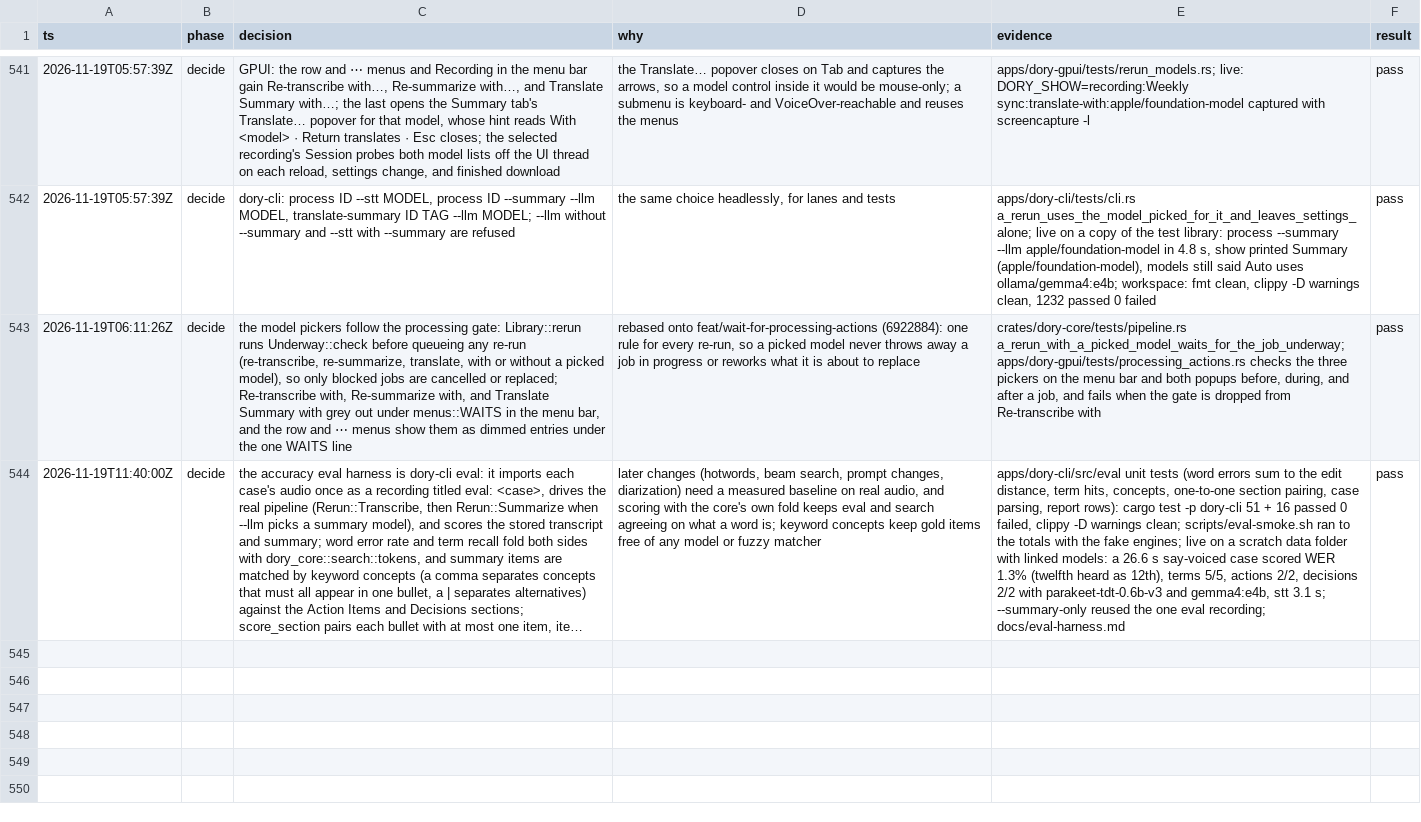
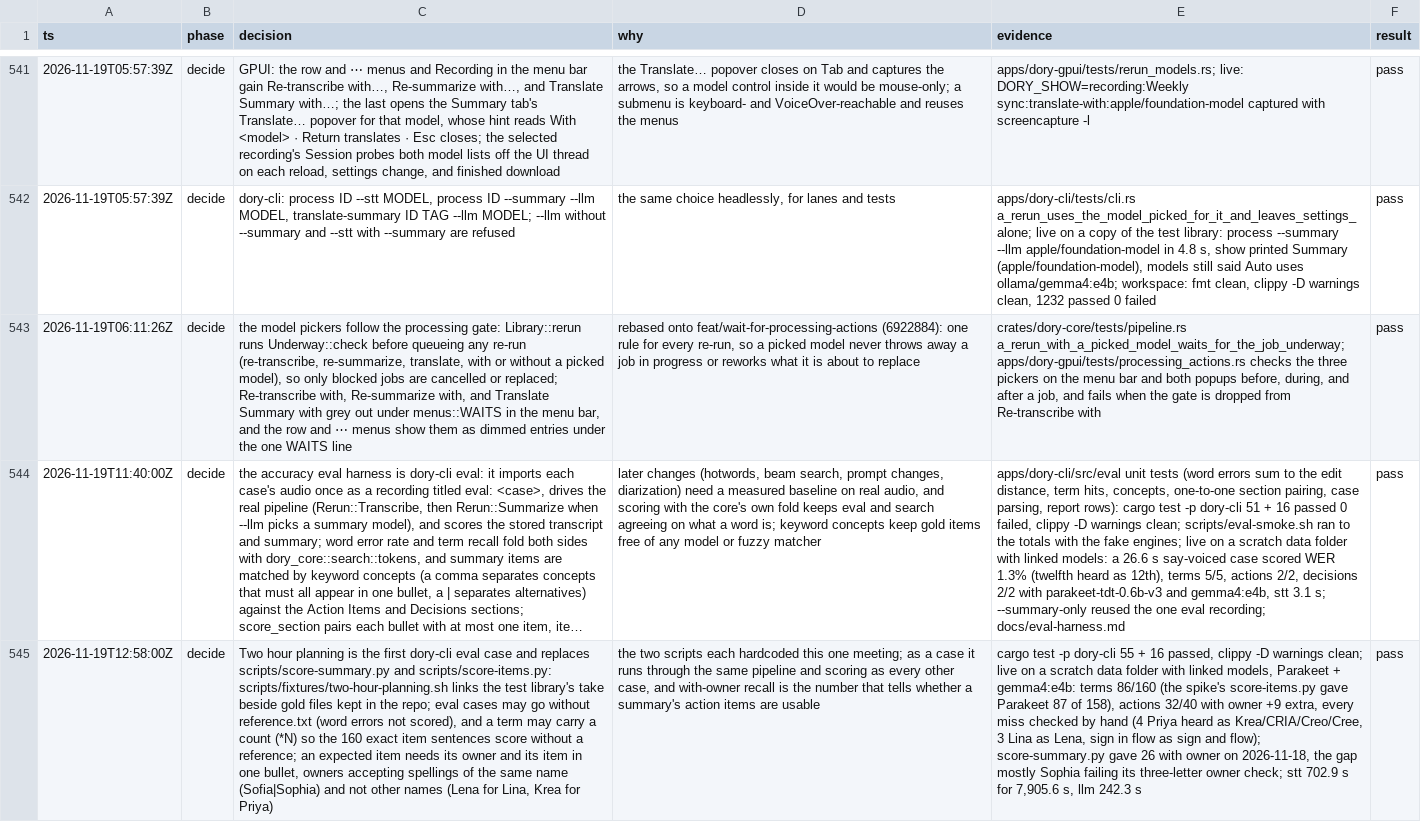
Before and after one commit to duyth1203/dory, a TSV file: docs/plans/decisions.tsv, drawn as a sheet; only a part is shown, gaps mark what is left out; long unchanged cells end in …; the diff names each change by its address in the sheet, - before the commit and + after, or states it on an @@ line.

Commit message:
feat(cli): make Two hour planning an eval case and retire its scripts
The test library's 132-minute "Two hour planning" meeting becomes the
first dory-cli eval case. scripts/fixtures/two-hour-planning.sh builds
it by linking the library's take beside gold files kept in the repo,
reading the library only. It replaces scripts/score-summary.py and
scripts/score-items.py, which each hardcoded this one meeting.

Eval cases may now go without reference.txt, for meetings too long to
correct by hand. Word errors are then not scored. A term may end in *N
to give how often the meeting says it, so the 160 exact item sentences
score without a reference. A folder holding any of reference.txt,
terms.txt, or expected.txt is a case.

Expected items need the owner and the item in one bullet. Owners accept
spellings of the same name but not other names. The baseline with
Parakeet and gemma4:e4b is 86 of 160 exact sentences and 32 of 40 action
items with their owner.

```diff
--- a/docs/plans/decisions.tsv
+++ b/docs/plans/decisions.tsv
+row 545: 2026-11-19T12:58:00Z | decide | Two hour planning is the first dory-cli eval case and replaces scripts/score-summary.py and scripts/score-items.py: scripts/fixtures/two-hour-planning.sh links the test library's take beside gold files kept in the repo; eval cases may go without reference.txt (word errors not scored), and a term may carry a count (*N) so the 160 exact item sentences score without a reference; an expected item needs its owner and its item in one bullet, owners accepting spellings of the same name (Sofia|Sophia) and not other names (Lena for Lina, Krea for Priya) | the two scripts each hardcoded this one meeting; as a case it runs through the same pipeline and scoring as every other case, and with-owner recall is the number that tells whether a summary's action items are usable | cargo test -p dory-cli 55 + 16 passed, clippy -D warnings clean; live on a scratch data folder with linked models, Parakeet + gemma4:e4b: terms 86/160 (the spike's score-items.py gave Parakeet 87 of 158), actions 32/40 with owner +9 extra, every miss checked by hand (4 Priya heard as Krea/CRIA/Creo/Cree, 3 Lina as Lena, sign in flow as sign and flow); score-summary.py gave 26 with owner on 2026-11-18, the gap mostly Sophia failing its three-letter owner check; stt 702.9 s for 7,905.6 s, llm 242.3 s | pass
```
Also changed, not shown: 13 other files.
